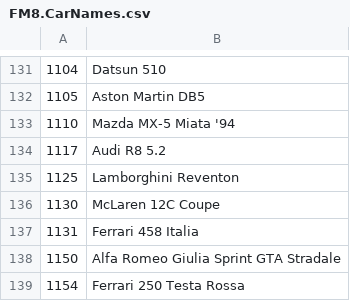
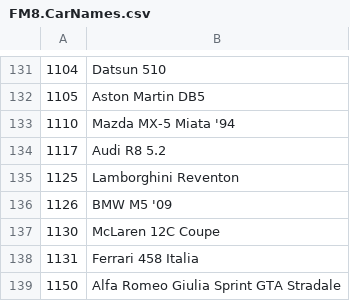
Before and after one commit to Forzurda/ForzaMotorsport2023CarIDs, a CSV file: FM8.CarNames.csv, drawn as a sheet; only a part is shown, gaps mark what is left out; the shorter side is filled out with more unchanged rows; the diff names each change by its address in the sheet, - before the commit and + after, or states it on an @@ line.

Commit message:
Update FM8.CarNames.csv
Added BMW M5 '09

```diff
--- a/FM8.CarNames.csv
+++ b/FM8.CarNames.csv
+row 136: 1126 | BMW M5 '09
```
